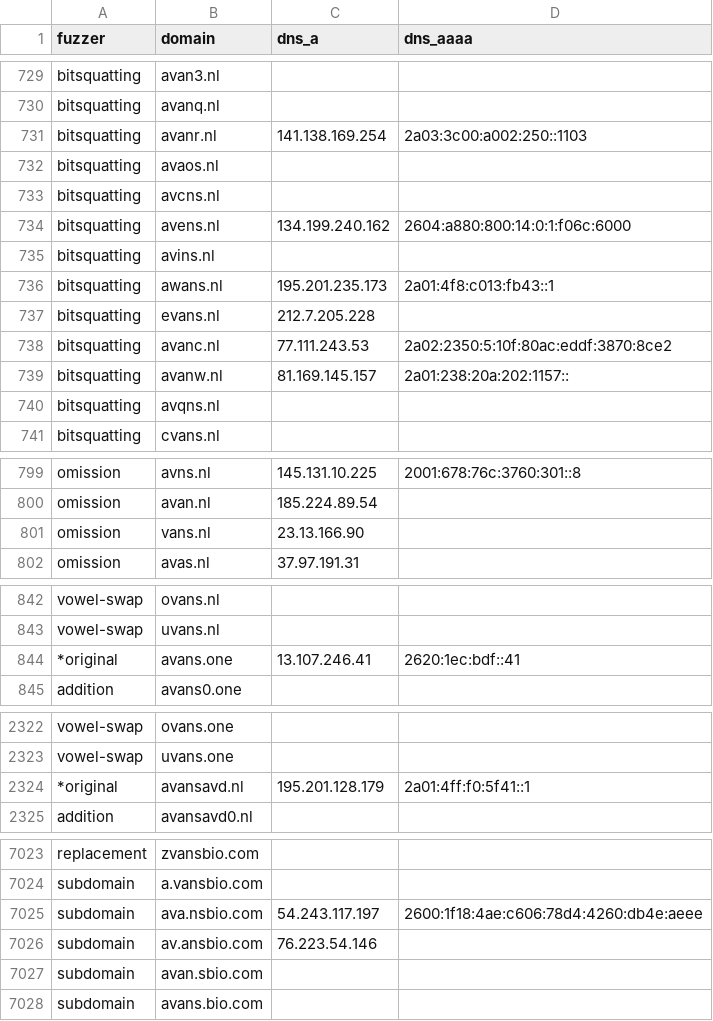
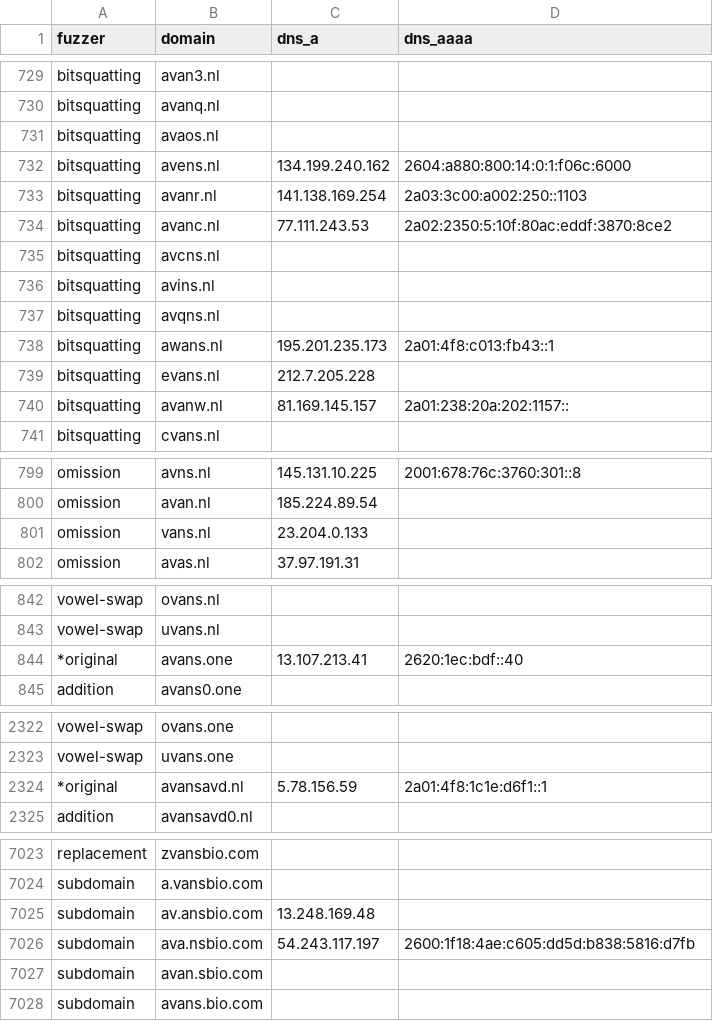
Before and after one commit to kqlen/Lists, a CSV file: DNSTWIST/data/dnstwist_all.csv, drawn as a sheet; only a part is shown, gaps mark what is left out; the diff covers the shown part only.

```diff
--- a/DNSTWIST/data/dnstwist_all.csv
+++ b/DNSTWIST/data/dnstwist_all.csv
@@ -730,12 +730,12 @@ bitsquatting,avan3.nl,,
 bitsquatting,avanq.nl,,
-bitsquatting,avanr.nl,141.138.169.254,2a03:3c00:a002:250::1103
 bitsquatting,avaos.nl,,
-bitsquatting,avcns.nl,,
 bitsquatting,avens.nl,134.199.240.162,2604:a880:800:14:0:1:f06c:6000
+bitsquatting,avanr.nl,141.138.169.254,2a03:3c00:a002:250::1103
+bitsquatting,avanc.nl,77.111.243.53,2a02:2350:5:10f:80ac:eddf:3870:8ce2
+bitsquatting,avcns.nl,,
 bitsquatting,avins.nl,,
+bitsquatting,avqns.nl,,
 bitsquatting,awans.nl,195.201.235.173,2a01:4f8:c013:fb43::1
 bitsquatting,evans.nl,212.7.205.228,
-bitsquatting,avanc.nl,77.111.243.53,2a02:2350:5:10f:80ac:eddf:3870:8ce2
 bitsquatting,avanw.nl,81.169.145.157,2a01:238:20a:202:1157::
-bitsquatting,avqns.nl,,
 bitsquatting,cvans.nl,,
@@ -800,3 +800,3 @@ omission,avns.nl,145.131.10.225,2001:678:76c:3760:301::8
 omission,avan.nl,185.224.89.54,
-omission,vans.nl,23.13.166.90,
+omission,vans.nl,23.204.0.133,
 omission,avas.nl,37.97.191.31,
@@ -843,3 +843,3 @@ vowel-swap,ovans.nl,,
 vowel-swap,uvans.nl,,
-*original,avans.one,13.107.246.41,2620:1ec:bdf::41
+*original,avans.one,13.107.213.41,2620:1ec:bdf::40
 addition,avans0.one,,
@@ -2323,3 +2323,3 @@ vowel-swap,ovans.one,,
 vowel-swap,uvans.one,,
-*original,avansavd.nl,195.201.128.179,2a01:4ff:f0:5f41::1
+*original,avansavd.nl,5.78.156.59,2a01:4f8:1c1e:d6f1::1
 addition,avansavd0.nl,,
@@ -7024,4 +7024,4 @@ replacement,zvansbio.com,,
 subdomain,a.vansbio.com,,
-subdomain,ava.nsbio.com,54.243.117.197,2600:1f18:4ae:c606:78d4:4260:db4e:aeee
-subdomain,av.ansbio.com,76.223.54.146,
+subdomain,av.ansbio.com,13.248.169.48,
+subdomain,ava.nsbio.com,54.243.117.197,2600:1f18:4ae:c605:dd5d:b838:5816:d7fb
 subdomain,avan.sbio.com,,
```
Also changed, not shown: 1 moved row and 7 edited cells elsewhere in this file.
